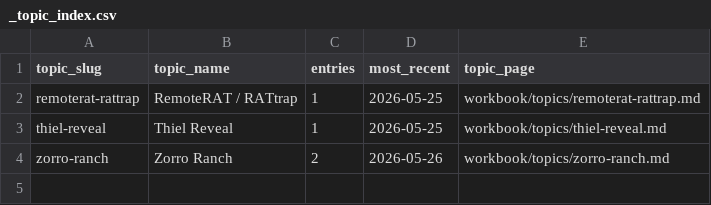
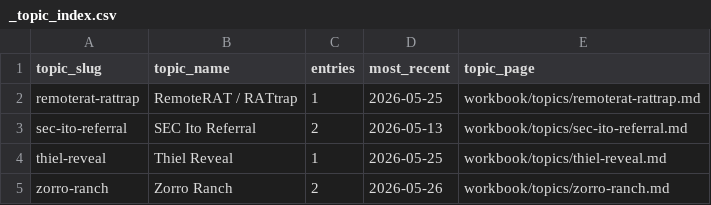
Before and after one commit to JGoyd/Public-Workbook, a CSV file: workbook/topics/_topic_index.csv, drawn as a sheet.

```diff
--- a/workbook/topics/_topic_index.csv
+++ b/workbook/topics/_topic_index.csv
@@ -2,2 +2,3 @@ topic_slug,topic_name,entries,most_recent,topic_page
 remoterat-rattrap,RemoteRAT / RATtrap,1,2026-05-25,workbook/topics/remoterat-rattrap.md
+sec-ito-referral,SEC Ito Referral,2,2026-05-13,workbook/topics/sec-ito-referral.md
 thiel-reveal,Thiel Reveal,1,2026-05-25,workbook/topics/thiel-reveal.md
```
Also changed, not shown: workbook/indexes/master_output_index.csv, workbook/indexes/topic_output_index.csv, 22 other files.
